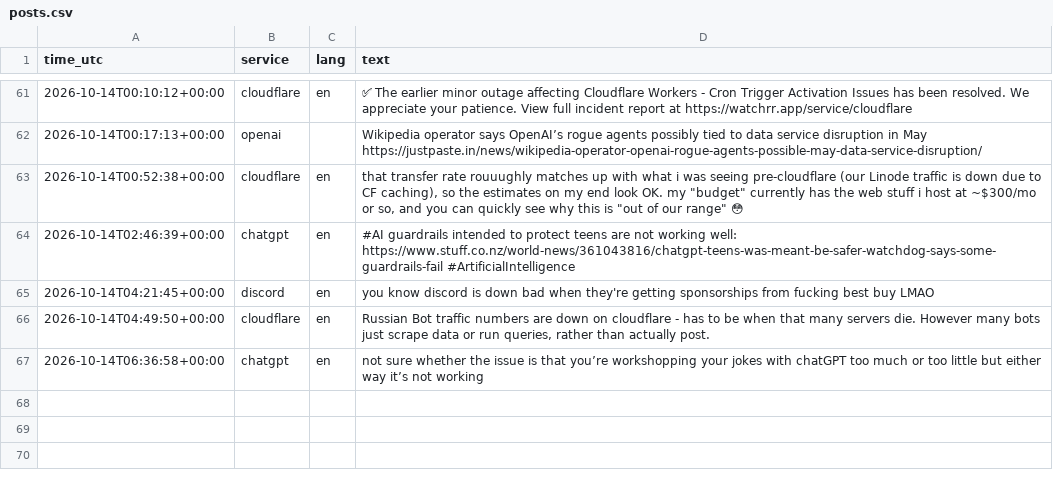
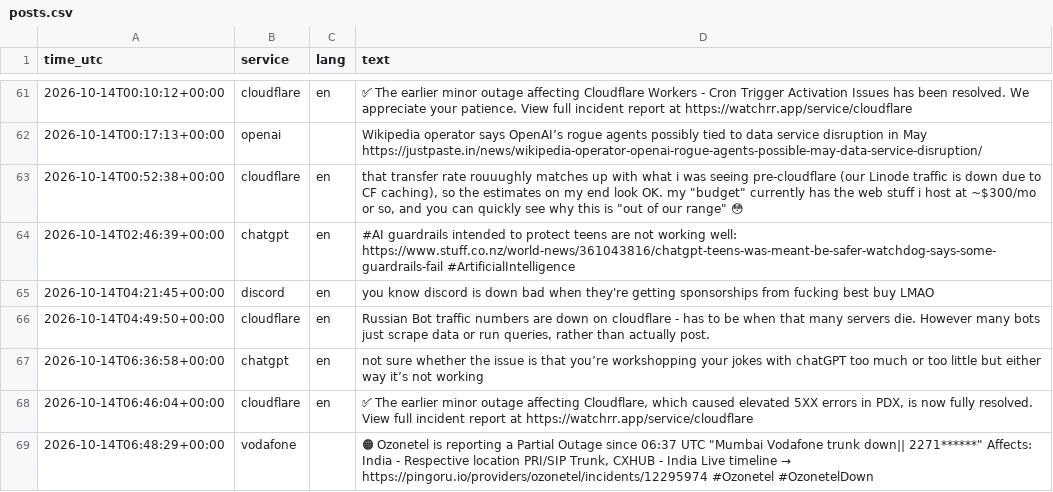
Before and after one commit to 8Y12N/ai4g-portfolio-Yazan_Nemo, a CSV file: Term 1/Week 6/hackathon/data/posts.csv, drawn as a sheet; only a part is shown, gaps mark what is left out.

```diff
--- a/Term 1/Week 6/hackathon/data/posts.csv
+++ b/Term 1/Week 6/hackathon/data/posts.csv
@@ -67 +67,3 @@ time_utc,service,lang,text
 2026-10-14T06:36:58+00:00,chatgpt,en,not sure whether the issue is that you’re workshopping your jokes with chatGPT too much or too little but either way it’s not working
+2026-10-14T06:46:04+00:00,cloudflare,en,"✅ The earlier minor outage affecting Cloudflare, which caused elevated 5XX errors in PDX, is now fully resolved. View full incident report at https://watchrr.app/service/cloudflare"
+2026-10-14T06:48:29+00:00,vodafone,,"🟠 Ozonetel is reporting a Partial Outage since 06:37 UTC  ""Mumbai Vodafone trunk  down|| 2271******""  Affects: India - Respective location PRI/SIP Trunk, CXHUB - India  Live timeline → https://pingoru.io/providers/ozonetel/incidents/12295974  #Ozonetel #OzonetelDown"
```
Also changed, not shown: Term 1/Week 6/hackathon/data/sentiment.csv, 1 other file.
